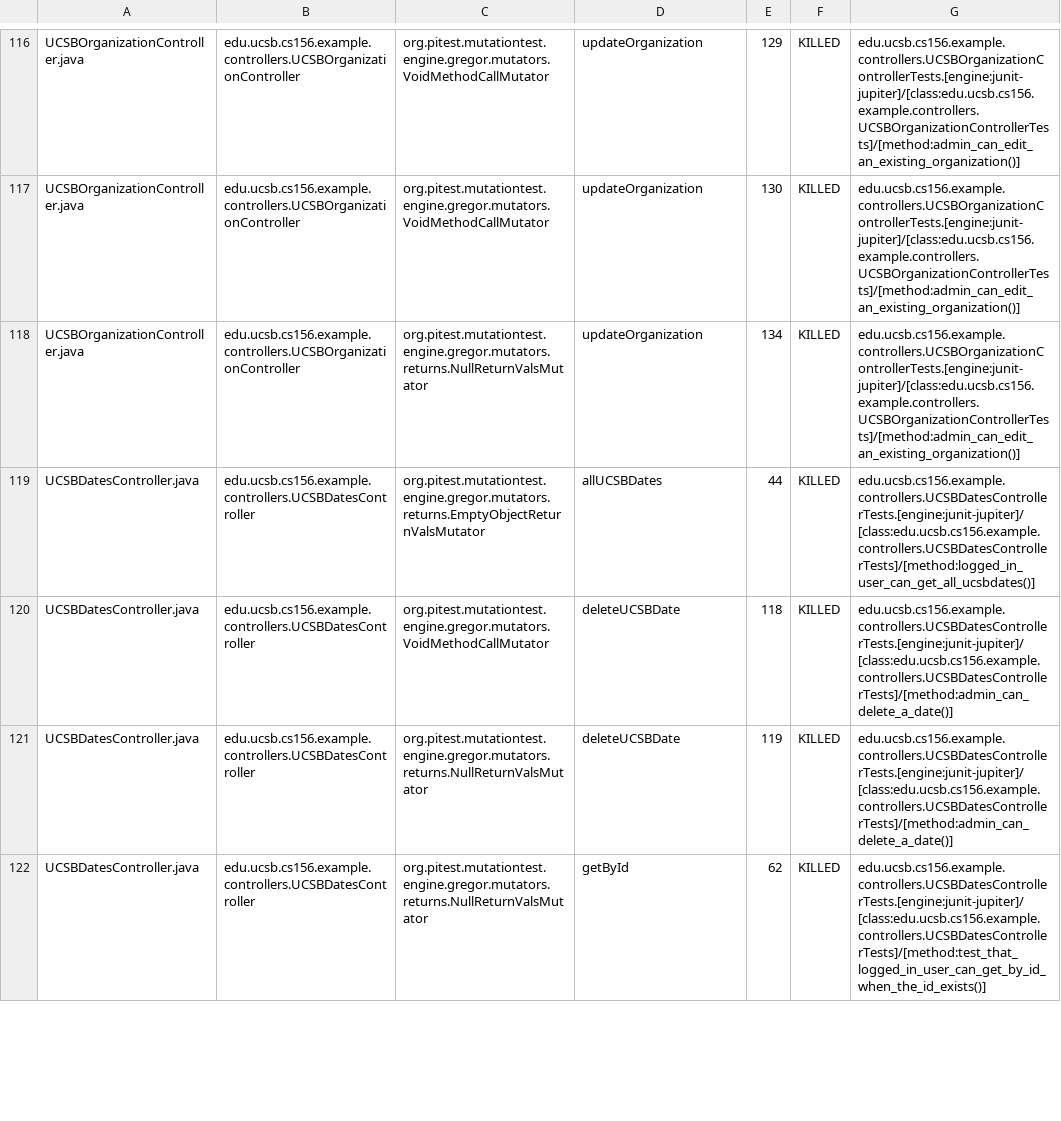
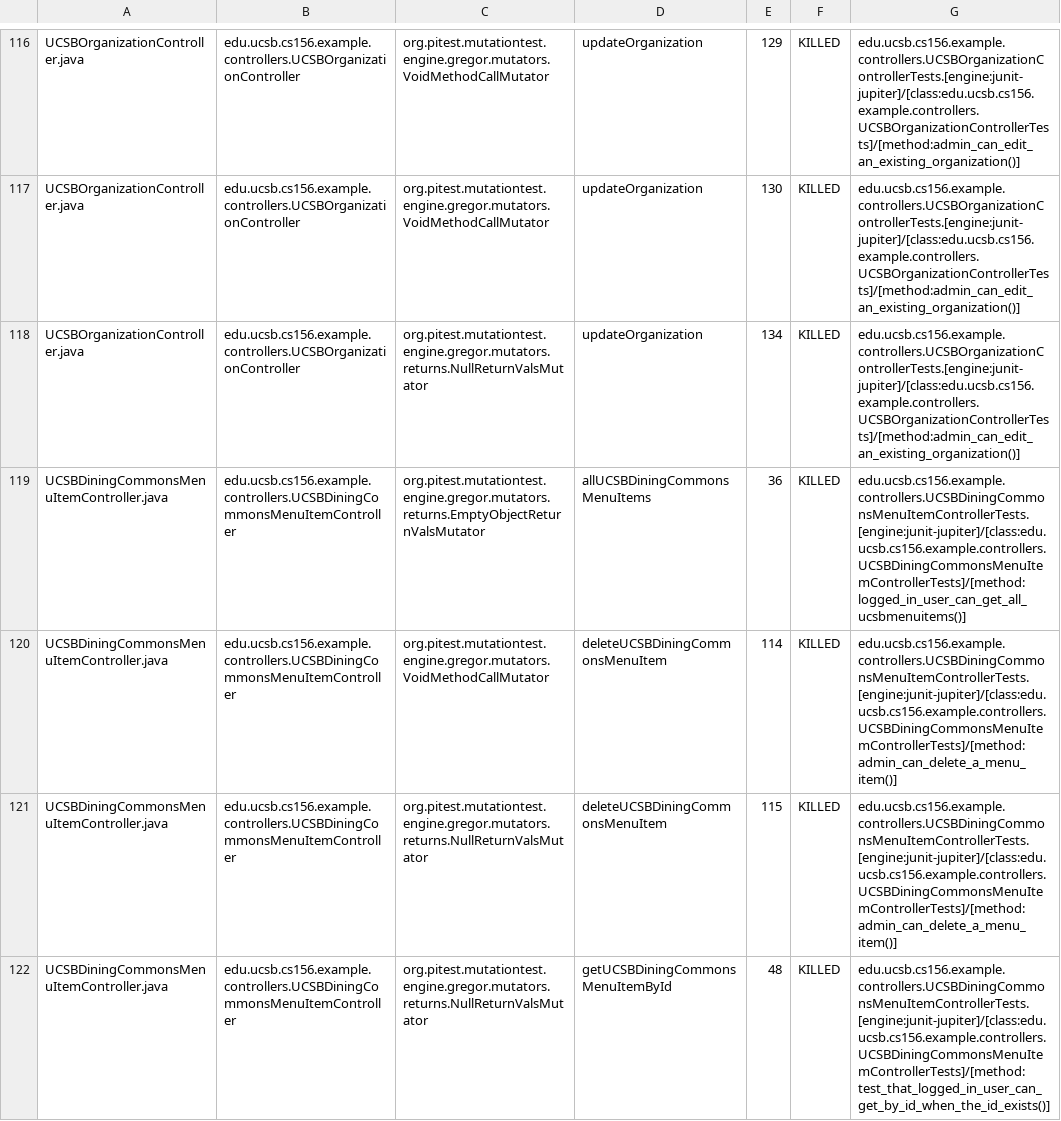
Before and after one commit to ucsb-cs156-f25/team01-f25-11, a CSV file: pitest/mutations.csv, drawn as a sheet; only a part is shown, gaps mark what is left out; the shorter side is filled out with more unchanged rows; the diff covers the shown part only.

Commit message:
Deploying to gh-pages from @ ucsb-cs156-f25/team01-f25-11@ad6a9d7cb4f64bcf66545dda5cee0c0f90d71c76 🚀

```diff
--- a/pitest/mutations.csv
+++ b/pitest/mutations.csv
@@ -118 +118,5 @@ UCSBOrganizationController.java,edu.ucsb.cs156.example.controllers.UCSBOrganizat
 UCSBOrganizationController.java,edu.ucsb.cs156.example.controllers.UCSBOrganizationController,org.pitest.mutationtest.engine.gregor.mutators.returns.NullReturnValsMutator,updateOrganization,134,KILLED,edu.ucsb.cs156.example.controllers.UCSBOrganizationControllerTests.[engine:junit-jupiter]/[class:edu.ucsb.cs156.example.controllers.UCSBOrganizationControllerTests]/[method:admin_can_edit_an_existing_organization()]
+UCSBDiningCommonsMenuItemController.java,edu.ucsb.cs156.example.controllers.UCSBDiningCommonsMenuItemController,org.pitest.mutationtest.engine.gregor.mutators.returns.EmptyObjectReturnValsMutator,allUCSBDiningCommonsMenuItems,36,KILLED,edu.ucsb.cs156.example.controllers.UCSBDiningCommonsMenuItemControllerTests.[engine:junit-jupiter]/[class:edu.ucsb.cs156.example.controllers.UCSBDiningCommonsMenuItemControllerTests]/[method:logged_in_user_can_get_all_ucsbmenuitems()]
+UCSBDiningCommonsMenuItemController.java,edu.ucsb.cs156.example.controllers.UCSBDiningCommonsMenuItemController,org.pitest.mutationtest.engine.gregor.mutators.VoidMethodCallMutator,deleteUCSBDiningCommonsMenuItem,114,KILLED,edu.ucsb.cs156.example.controllers.UCSBDiningCommonsMenuItemControllerTests.[engine:junit-jupiter]/[class:edu.ucsb.cs156.example.controllers.UCSBDiningCommonsMenuItemControllerTests]/[method:admin_can_delete_a_menu_item()]
+UCSBDiningCommonsMenuItemController.java,edu.ucsb.cs156.example.controllers.UCSBDiningCommonsMenuItemController,org.pitest.mutationtest.engine.gregor.mutators.returns.NullReturnValsMutator,deleteUCSBDiningCommonsMenuItem,115,KILLED,edu.ucsb.cs156.example.controllers.UCSBDiningCommonsMenuItemControllerTests.[engine:junit-jupiter]/[class:edu.ucsb.cs156.example.controllers.UCSBDiningCommonsMenuItemControllerTests]/[method:admin_can_delete_a_menu_item()]
+UCSBDiningCommonsMenuItemController.java,edu.ucsb.cs156.example.controllers.UCSBDiningCommonsMenuItemController,org.pitest.mutationtest.engine.gregor.mutators.returns.NullReturnValsMutator,getUCSBDiningCommonsMenuItemById,48,KILLED,edu.ucsb.cs156.example.controllers.UCSBDiningCommonsMenuItemControllerTests.[engine:junit-jupiter]/[class:edu.ucsb.cs156.example.controllers.UCSBDiningCommonsMenuItemControllerTests]/[method:test_that_logged_in_user_can_get_by_id_when_the_id_exists()]
```
Also changed, not shown: 11 added rows, 7 removed rows and 1 edited cell elsewhere in this file, 24 other files.
